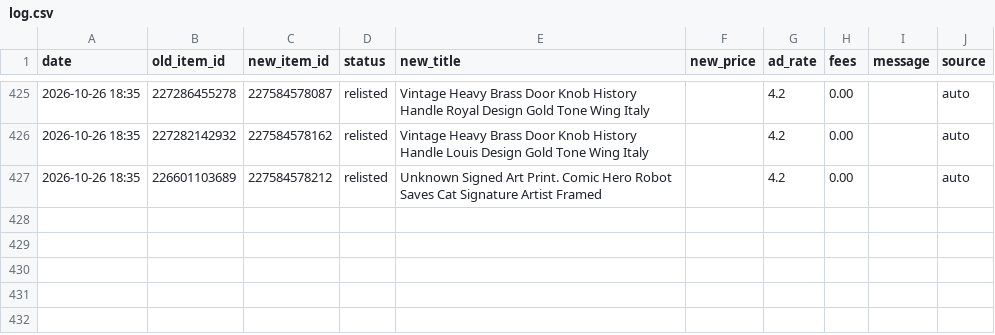
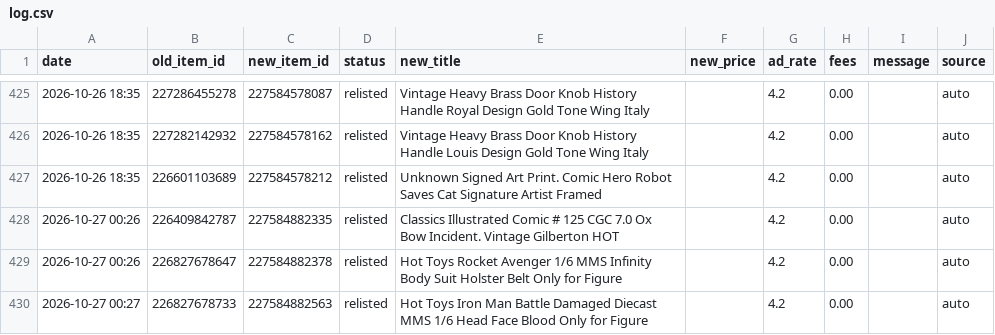
Before and after one commit to cromcomics1/ig-ebay-poster, a CSV file: log.csv, drawn as a sheet; only a part is shown, gaps mark what is left out.

Commit message:
Sell-similar log: 3 entries

```diff
--- a/log.csv
+++ b/log.csv
@@ -427 +427,4 @@ date,old_item_id,new_item_id,status,new_title,new_price,ad_rate,fees,message,sou
 2026-10-26 18:35,226601103689,227584578212,relisted,Unknown Signed Art Print. Comic Hero Robot Saves Cat Signature Artist Framed,,4.2,0.00,,auto
+2026-10-27 00:26,226409842787,227584882335,relisted,Classics Illustrated Comic # 125 CGC 7.0 Ox Bow Incident. Vintage Gilberton HOT,,4.2,0.00,,auto
+2026-10-27 00:26,226827678647,227584882378,relisted,Hot Toys Rocket Avenger 1/6 MMS Infinity Body Suit Holster Belt Only for Figure,,4.2,0.00,,auto
+2026-10-27 00:27,226827678733,227584882563,relisted,Hot Toys Iron Man Battle Damaged Diecast MMS 1/6 Head Face Blood Only for Figure,,4.2,0.00,,auto
```
